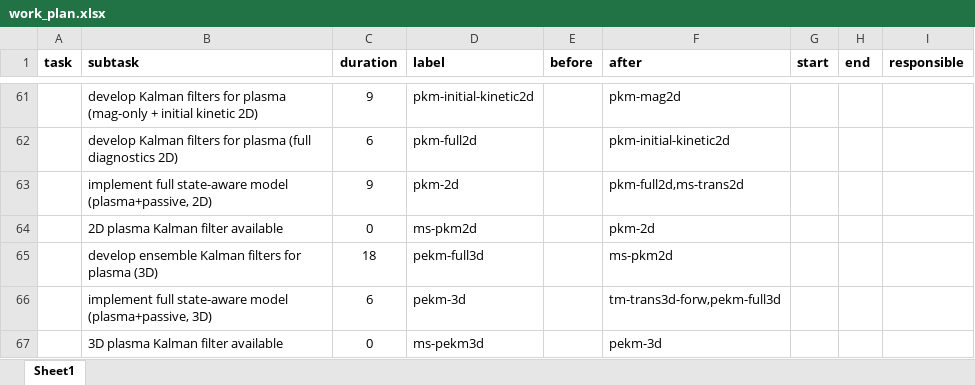
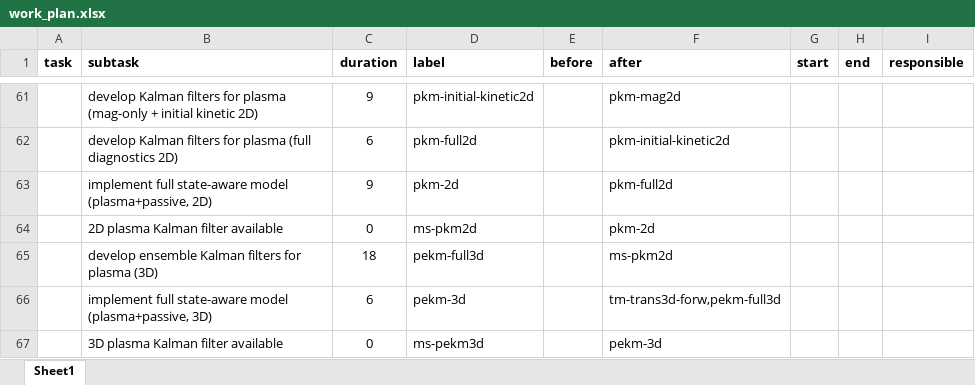
Before and after one commit to Simon-McIntosh/nova, an Excel workbook: nova/projects/equilibrium/work_plan.xlsx, sheet Sheet1, drawn as a sheet; only a part is shown, gaps mark what is left out; values as stored, in another font and other column widths than the file's, no borders; the diff names each change by its address in the sheet, - before the commit and + after, or states it on an @@ line.

```diff
--- a/nova/projects/equilibrium/work_plan.xlsx (sheet Sheet1)
+++ b/nova/projects/equilibrium/work_plan.xlsx (sheet Sheet1)
-F63 (after): pkm-full2d,ms-trans2d
+F63 (after): pkm-full2d
```
Also changed, not shown: 1 other file.
